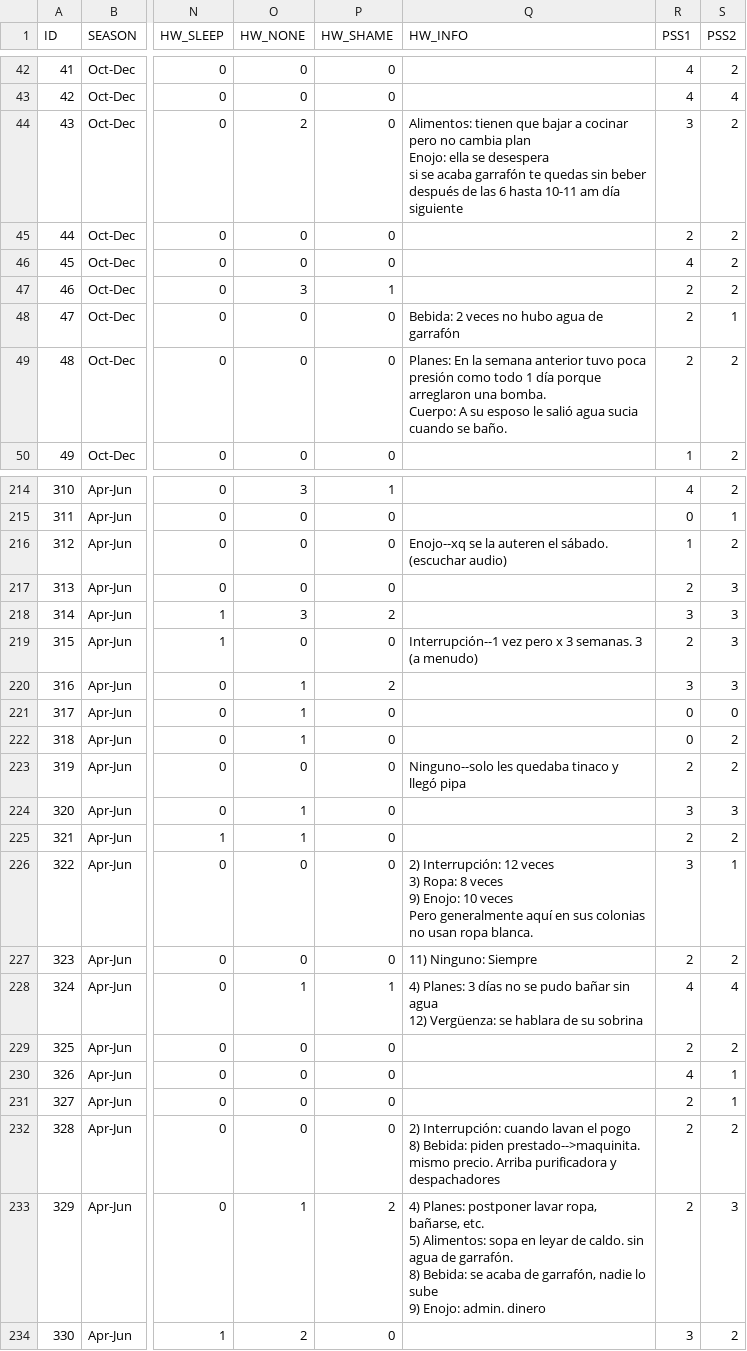
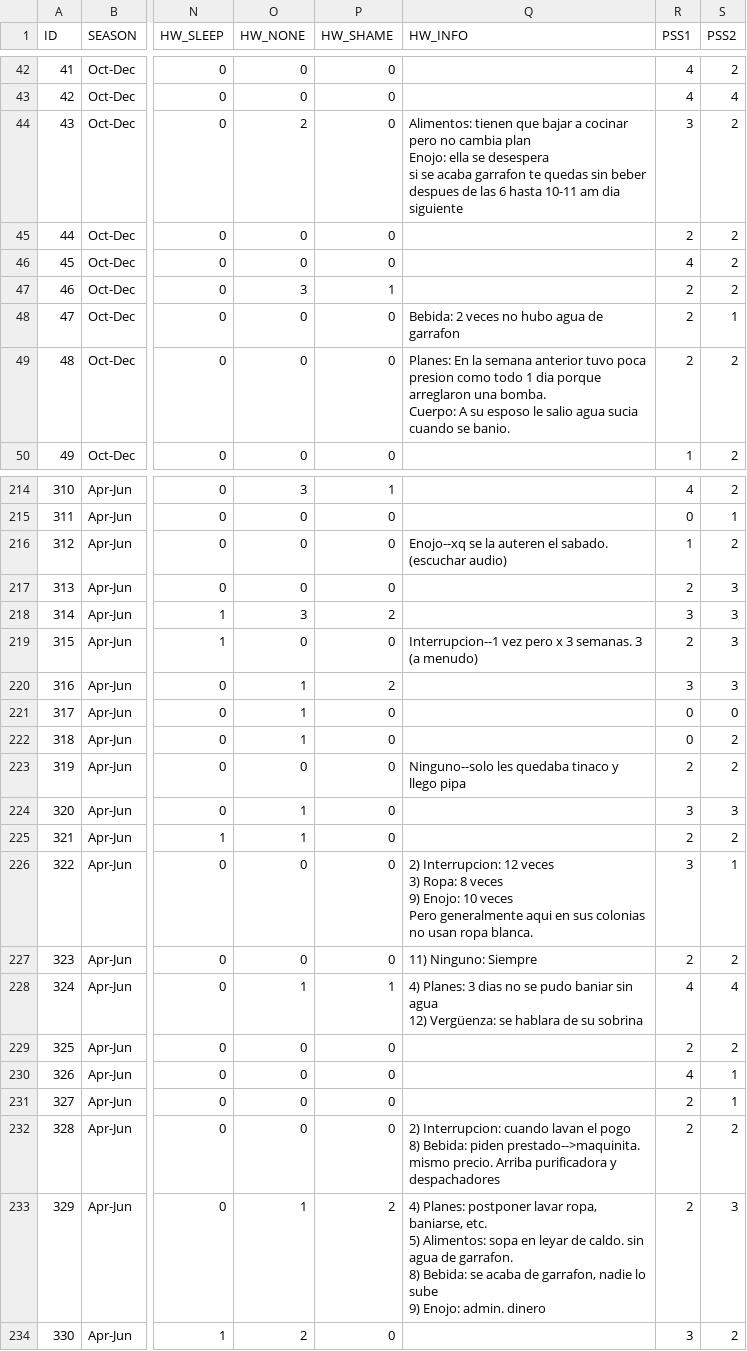
Before and after one commit to lasisilab/QUAIL-Mex, a CSV file: data/02.ENG_HWISE_PSS.csv (was data/ENG_HWISE_PSS.csv), drawn as a sheet; only a part is shown, gaps mark what is left out; ↵ is a line break in a cell; the diff covers the shown part only; the diff names each change by its address in the sheet, - before the commit and + after, or states it on an @@ line.

```diff
--- a/data/ENG_HWISE_PSS.csv
+++ b/data/02.ENG_HWISE_PSS.csv
-Q44 (HW_INFO): …se acaba garrafón te quedas sin beber después de las 6 hasta 10-11 am día siguiente
+Q44 (HW_INFO): …se acaba garrafon te quedas sin beber despues de las 6 hasta 10-11 am dia siguiente
-Q48 (HW_INFO): Bebida: 2 veces no hubo agua de garrafón
+Q48 (HW_INFO): Bebida: 2 veces no hubo agua de garrafon
-Q49 (HW_INFO): …tuvo poca presión como todo 1 día porque arreglaron una bomba. ↵ Cuerpo: A su esposo le salió agua sucia cuando se baño.
+Q49 (HW_INFO): …tuvo poca presion como todo 1 dia porque arreglaron una bomba. ↵ Cuerpo: A su esposo le salio agua sucia cuando se banio.
-Q216 (HW_INFO): …auteren el sábado. (escuchar audio)
+Q216 (HW_INFO): …auteren el sabado. (escuchar audio)
-Q219 (HW_INFO): Interrupción--1 vez pero…
+Q219 (HW_INFO): Interrupcion--1 vez pero…
-Q223 (HW_INFO): Ninguno--solo les quedaba tinaco y llegó pipa
+Q223 (HW_INFO): Ninguno--solo les quedaba tinaco y llego pipa
-Q226 (HW_INFO): 2) Interrupción: 12 veces ↵ 3) Ropa: 8 veces ↵ 9) Enojo: 10 veces ↵ Pero generalmente aquí en sus…
+Q226 (HW_INFO): 2) Interrupcion: 12 veces ↵ 3) Ropa: 8 veces ↵ 9) Enojo: 10 veces ↵ Pero generalmente aqui en sus…
-Q228 (HW_INFO): …Planes: 3 días no se pudo bañar sin agua…
+Q228 (HW_INFO): …Planes: 3 dias no se pudo baniar sin agua…
-Q232 (HW_INFO): 2) Interrupción: cuando lavan…
+Q232 (HW_INFO): 2) Interrupcion: cuando lavan…
-Q233 (HW_INFO): …lavar ropa, bañarse, etc. ↵ 5) Alimentos: sopa en leyar de caldo. sin agua de garrafón. ↵ 8) Bebida: se acaba de garrafón, nadie lo…
+Q233 (HW_INFO): …lavar ropa, baniarse, etc. ↵ 5) Alimentos: sopa en leyar de caldo. sin agua de garrafon. ↵ 8) Bebida: se acaba de garrafon, nadie lo…
```
Also changed, not shown: 67 edited cells elsewhere in this file, 1 other file.
